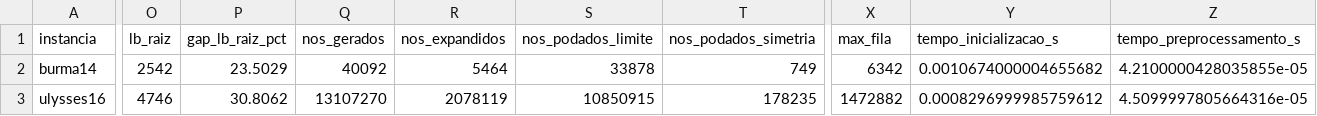
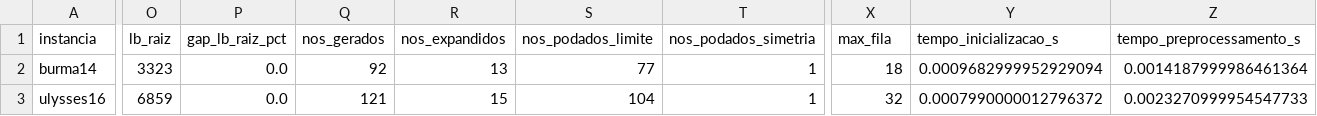
Before and after one commit to RaissaLauarNavarro/tp2-alg2, a CSV file: resultados/resultados_bnb_christofides_melhor.csv, drawn as a sheet; only a part is shown, gaps mark what is left out; the diff covers the shown part only; the diff names each change by its address in the sheet, - before the commit and + after, or states it on an @@ line.

```diff
--- a/resultados/resultados_bnb_christofides_melhor.csv
+++ b/resultados/resultados_bnb_christofides_melhor.csv
-O2 (lb_raiz): 2542
+O2 (lb_raiz): 3323
-P2 (gap_lb_raiz_pct): 23.5029
+P2 (gap_lb_raiz_pct): 0.0
-Q2 (nos_gerados): 40092
+Q2 (nos_gerados): 92
-R2 (nos_expandidos): 5464
+R2 (nos_expandidos): 13
-S2 (nos_podados_limite): 33878
+S2 (nos_podados_limite): 77
-T2 (nos_podados_simetria): 749
+T2 (nos_podados_simetria): 1
-X2 (max_fila): 6342
+X2 (max_fila): 18
-Y2 (tempo_inicializacao_s): 0.0010674000004655682
+Y2 (tempo_inicializacao_s): 0.0009682999952929094
-Z2 (tempo_preprocessamento_s): 4.2100000428035855e-05
+Z2 (tempo_preprocessamento_s): 0.0014187999986461364
-O3 (lb_raiz): 4746
+O3 (lb_raiz): 6859
-P3 (gap_lb_raiz_pct): 30.8062
+P3 (gap_lb_raiz_pct): 0.0
-Q3 (nos_gerados): 13107270
+Q3 (nos_gerados): 121
-R3 (nos_expandidos): 2078119
+R3 (nos_expandidos): 15
-S3 (nos_podados_limite): 10850915
+S3 (nos_podados_limite): 104
-T3 (nos_podados_simetria): 178235
+T3 (nos_podados_simetria): 1
-X3 (max_fila): 1472882
+X3 (max_fila): 32
-Y3 (tempo_inicializacao_s): 0.0008296999985759612
+Y3 (tempo_inicializacao_s): 0.0007990000012796372
-Z3 (tempo_preprocessamento_s): 4.5099997805664316e-05
+Z3 (tempo_preprocessamento_s): 0.0023270999954547733
```
Also changed, not shown: 46 edited cells elsewhere in this file, resultados/resultados_bnb_trivial_melhor.csv, resultados/resultados_bnb_twice_melhor.csv, 1 other file.
